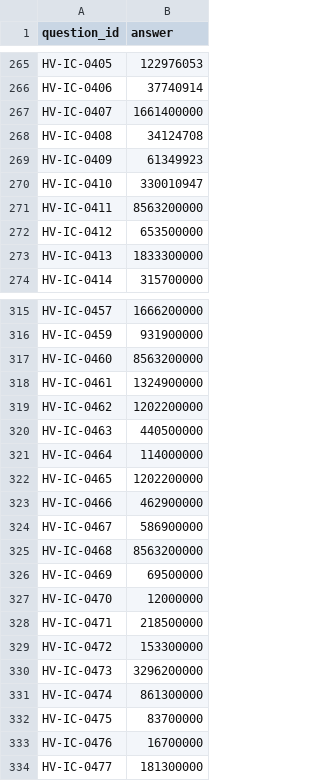
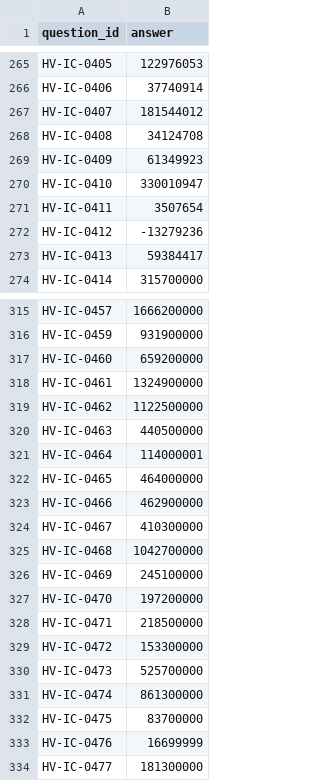
Before and after one commit to vishrutbhushan/BITS-Hackathon-Dataset, a CSV file: adityaDdon/submission.csv, drawn as a sheet; only a part is shown, gaps mark what is left out; the diff covers the shown part only.

```diff
--- a/adityaDdon/submission.csv
+++ b/adityaDdon/submission.csv
@@ -266,3 +266,3 @@ HV-IC-0405,122976053
 HV-IC-0406,37740914
-HV-IC-0407,1661400000
+HV-IC-0407,181544012
 HV-IC-0408,34124708
@@ -270,5 +270,5 @@ HV-IC-0409,61349923
 HV-IC-0410,330010947
-HV-IC-0411,8563200000
-HV-IC-0412,653500000
-HV-IC-0413,1833300000
+HV-IC-0411,3507654
+HV-IC-0412,-13279236
+HV-IC-0413,59384417
 HV-IC-0414,315700000
@@ -316,19 +316,19 @@ HV-IC-0457,1666200000
 HV-IC-0459,931900000
-HV-IC-0460,8563200000
+HV-IC-0460,659200000
 HV-IC-0461,1324900000
-HV-IC-0462,1202200000
+HV-IC-0462,1122500000
 HV-IC-0463,440500000
-HV-IC-0464,114000000
-HV-IC-0465,1202200000
+HV-IC-0464,114000001
+HV-IC-0465,464000000
 HV-IC-0466,462900000
-HV-IC-0467,586900000
-HV-IC-0468,8563200000
-HV-IC-0469,69500000
-HV-IC-0470,12000000
+HV-IC-0467,410300000
+HV-IC-0468,1042700000
+HV-IC-0469,245100000
+HV-IC-0470,197200000
 HV-IC-0471,218500000
 HV-IC-0472,153300000
-HV-IC-0473,3296200000
+HV-IC-0473,525700000
 HV-IC-0474,861300000
 HV-IC-0475,83700000
-HV-IC-0476,16700000
+HV-IC-0476,16699999
 HV-IC-0477,181300000
```
Also changed, not shown: 43 edited cells elsewhere in this file, adityaDdon/sample_submission.csv, 6 other files.
